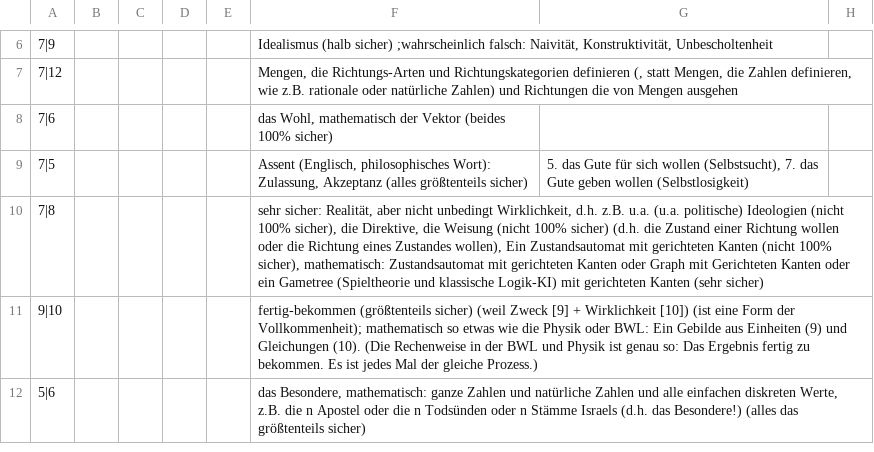
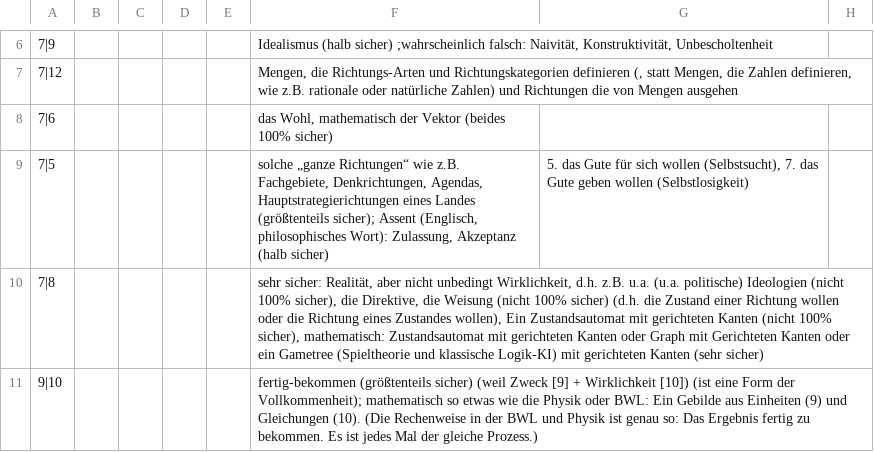
Before and after one commit to githubuser2000/reta-23-07-20, a CSV file: kombi-meta.csv, drawn as a sheet; only a part is shown, gaps mark what is left out; the shorter side is filled out with more unchanged rows; the diff names each change by its address in the sheet, - before the commit and + after, or states it on an @@ line.

Commit message:
5 mit 7 sind Ganze Denkrichtungen

```diff
--- a/kombi-meta.csv
+++ b/kombi-meta.csv
-F9: Assent (Englisch, philosophisches Wort): Zulassung, Akzeptanz (alles größtenteils sicher)
+F9: solche „ganze Richtungen“ wie z.B. Fachgebiete, Denkrichtungen, Agendas, Hauptstrategierichtungen eines Landes (größtenteils sicher); Assent (Englisch, philosophisches Wort): Zulassung, Akzeptanz (halb sicher)
```
